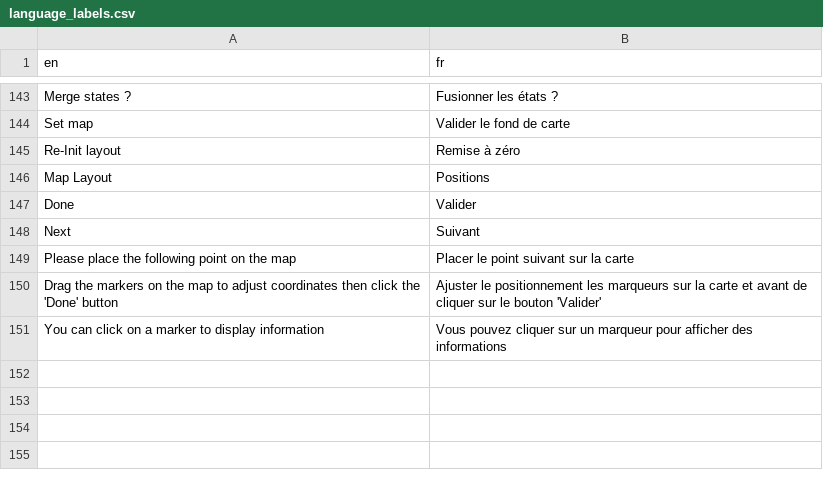
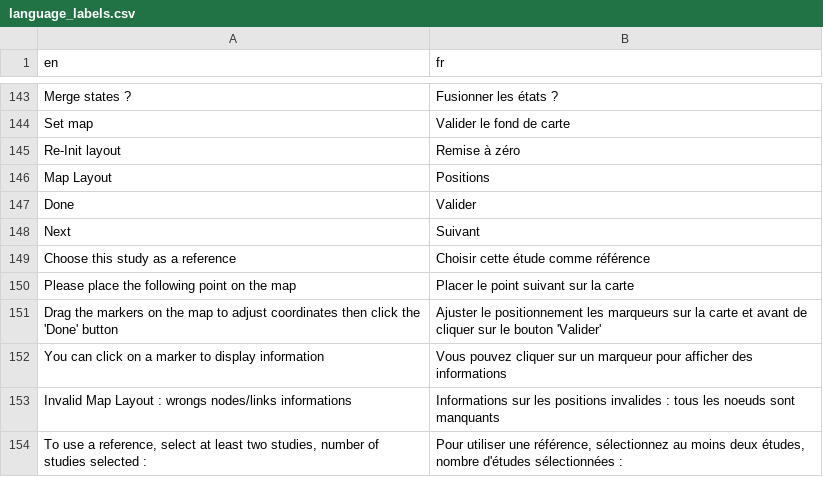
Before and after one commit to cran/antaresViz, a CSV file: inst/language_labels.csv, drawn as a sheet; only a part is shown, gaps mark what is left out; the diff names each change by its address in the sheet, - before the commit and + after, or states it on an @@ line.

```diff
--- a/inst/language_labels.csv
+++ b/inst/language_labels.csv
+row 149: Choose this study as a reference | Choisir cette étude comme référence
+row 153: Invalid Map Layout : wrongs nodes/links informations | Informations sur les positions invalides : tous les noeuds sont manquants
+row 154: To use a reference, select at least two studies, number of studies selected : | Pour utiliser une référence, sélectionnez au moins deux études, nombre d'études sélectionnées :
```
Also changed, not shown: 45 other files.
